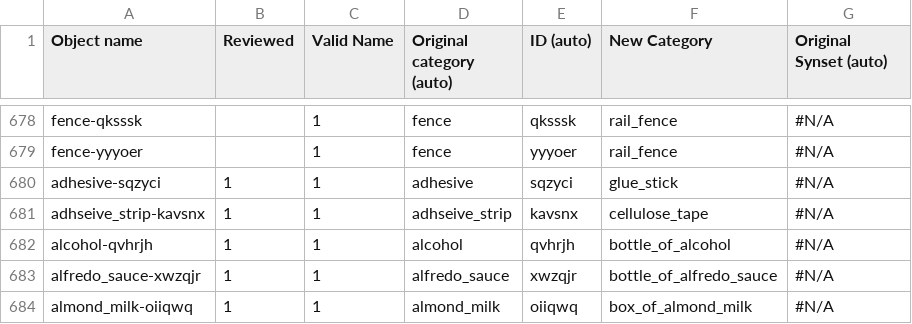
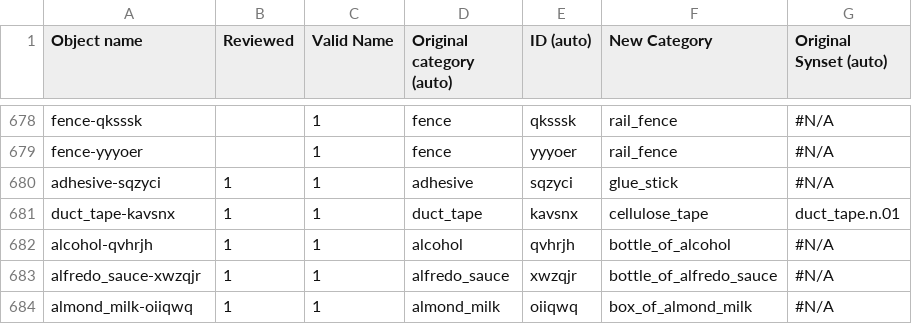
Before and after one commit to embodied-agent-eval/bddl, a CSV file: bddl/generated_data/object_renames.csv, drawn as a sheet; only a part is shown, gaps mark what is left out; the diff names each change by its address in the sheet, - before the commit and + after, or states it on an @@ line.

```diff
--- a/bddl/generated_data/object_renames.csv
+++ b/bddl/generated_data/object_renames.csv
-A681 (Object name): adhseive_strip-kavsnx
+A681 (Object name): duct_tape-kavsnx
-D681 (Original category (auto)): adhseive_strip
+D681 (Original category (auto)): duct_tape
-G681 (Original Synset (auto)): #N/A
+G681 (Original Synset (auto)): duct_tape.n.01
```
